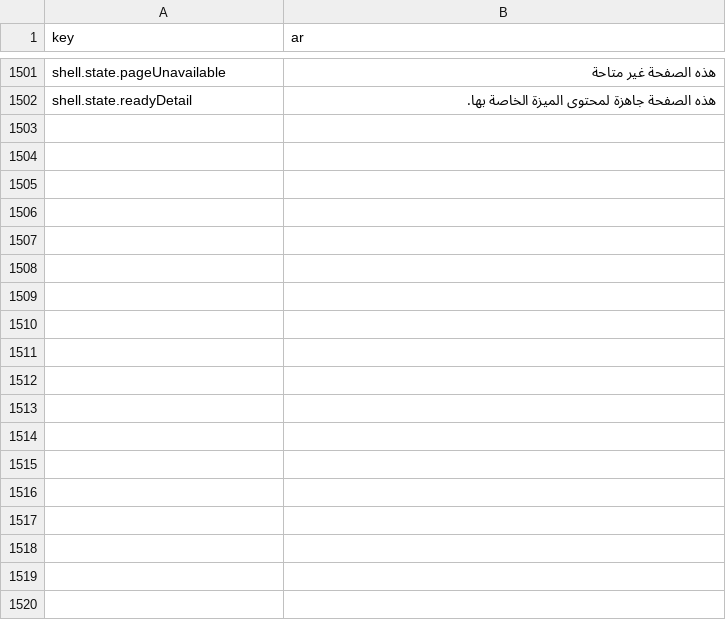
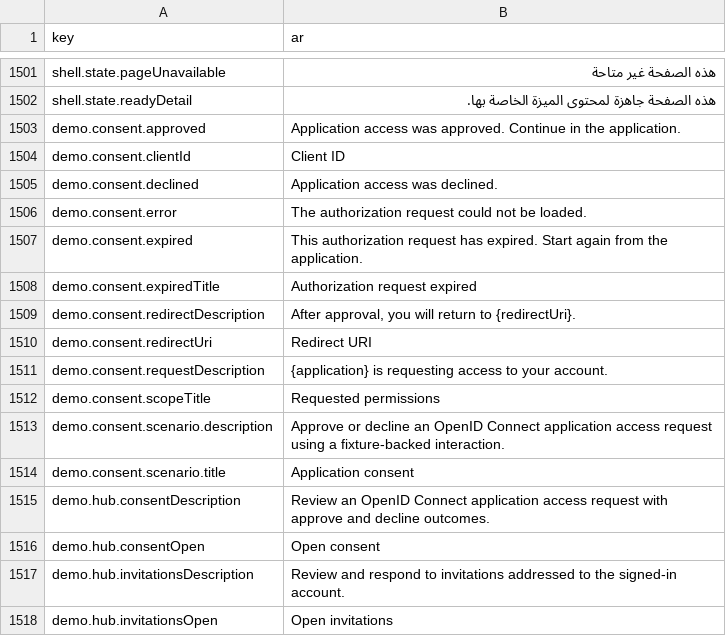
Before and after one commit to david1gp/authworks, a CSV file: public/i18n/ar.csv, drawn as a sheet; only a part is shown, gaps mark what is left out; the diff names each change by its address in the sheet, - before the commit and + after, or states it on an @@ line.

Commit message:
feat(oidc): add consent demo scenario

```diff
--- a/public/i18n/ar.csv
+++ b/public/i18n/ar.csv
+row 1503: demo.consent.approved | Application access was approved. Continue in the application.
+row 1504: demo.consent.clientId | Client ID
+row 1505: demo.consent.declined | Application access was declined.
+row 1506: demo.consent.error | The authorization request could not be loaded.
+row 1507: demo.consent.expired | This authorization request has expired. Start again from the application.
+row 1508: demo.consent.expiredTitle | Authorization request expired
+row 1509: demo.consent.redirectDescription | After approval, you will return to {redirectUri}.
+row 1510: demo.consent.redirectUri | Redirect URI
+row 1511: demo.consent.requestDescription | {application} is requesting access to your account.
+row 1512: demo.consent.scopeTitle | Requested permissions
+row 1513: demo.consent.scenario.description | Approve or decline an OpenID Connect application access request using a fixture-backed interaction.
+row 1514: demo.consent.scenario.title | Application consent
+row 1515: demo.hub.consentDescription | Review an OpenID Connect application access request with approve and decline outcomes.
+row 1516: demo.hub.consentOpen | Open consent
+row 1517: demo.hub.invitationsDescription | Review and respond to invitations addressed to the signed-in account.
+row 1518: demo.hub.invitationsOpen | Open invitations
```
Also changed, not shown: public/i18n/de.csv, public/i18n/es.csv, 21 other files.
